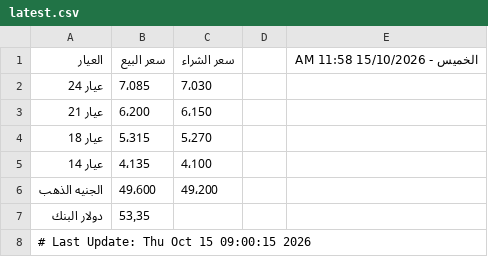
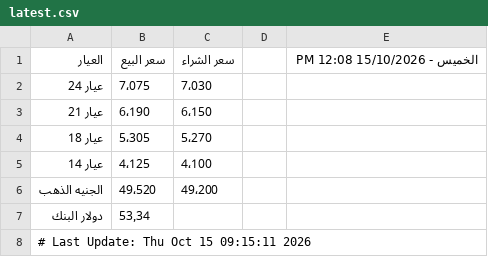
Before and after one commit to abodaapp-hash/sheet-fetcher, a CSV file: data/latest.csv, drawn as a sheet.

```diff
--- a/data/latest.csv
+++ b/data/latest.csv
@@ -1,8 +1,8 @@
-العيار,سعر البيع,سعر الشراء,,الخميس - 15/10/2026 11:58 AM
-عيار 24,7٬085,7٬030,,
-عيار 21,6٬200,6٬150,,
-عيار 18,5٬315,5٬270,,
-عيار 14,4٬135,4٬100,,
-الجنيه الذهب,49٬600,49٬200,,
-دولار البنك,53٫35,,,
-# Last Update: Thu Oct 15 09:00:15 2026
+العيار,سعر البيع,سعر الشراء,,الخميس - 15/10/2026 12:08 PM
+عيار 24,7٬075,7٬030,,
+عيار 21,6٬190,6٬150,,
+عيار 18,5٬305,5٬270,,
+عيار 14,4٬125,4٬100,,
+الجنيه الذهب,49٬520,49٬200,,
+دولار البنك,53٫34,,,
+# Last Update: Thu Oct 15 09:15:11 2026
```
